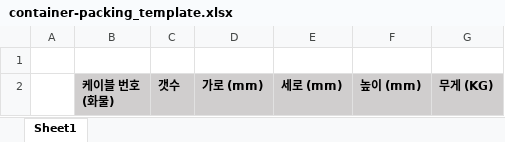
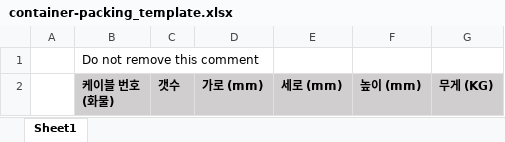
Before and after one commit to mskim7795/Container-Packing, an Excel workbook: container-packing_template.xlsx, sheet Sheet1, drawn as a sheet; values as stored, in another font and other column widths than the file's, no borders; the diff names each change by its address in the sheet, - before the commit and + after, or states it on an @@ line.

Commit message:
NO-ISSUE Fix excel template

```diff
--- a/container-packing_template.xlsx (sheet Sheet1)
+++ b/container-packing_template.xlsx (sheet Sheet1)
-B1: (empty)
+B1: Do not remove this comment
```
Also changed, not shown: 2 other files.
